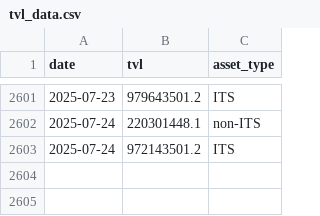
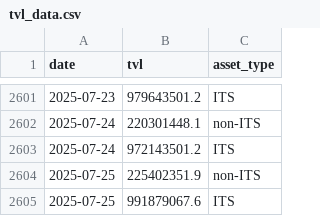
Before and after one commit to Emanoel91/Axelar-TVL-Tracker, a CSV file: tvl_data.csv, drawn as a sheet; only a part is shown, gaps mark what is left out; the diff names each change by its address in the sheet, - before the commit and + after, or states it on an @@ line.

Commit message:
Update tvl_data.csv

```diff
--- a/tvl_data.csv
+++ b/tvl_data.csv
+row 2604: 2025-07-25 | 225402351.9 | non-ITS
+row 2605: 2025-07-25 | 991879067.6 | ITS
```
